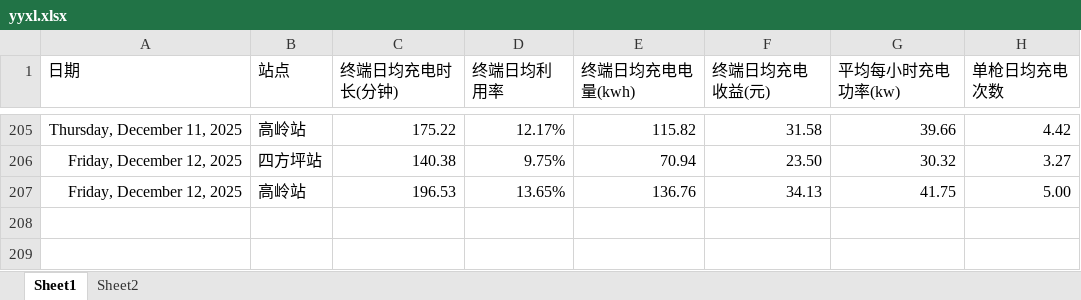
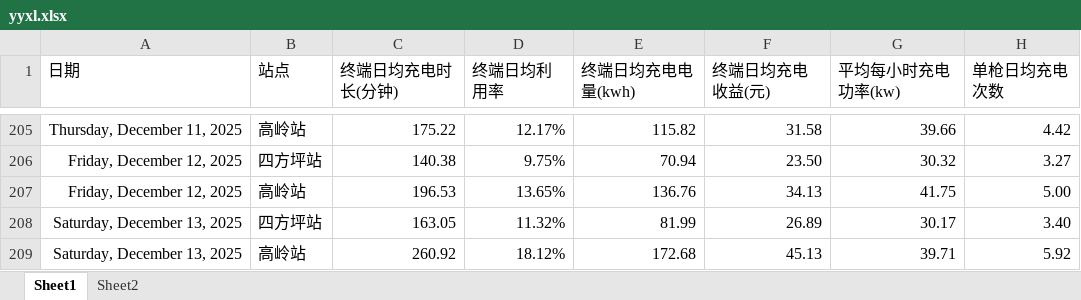
Before and after one commit to jiangnanwaw/my-page, an Excel workbook: data/yyxl.xlsx, sheet Sheet1, drawn as a sheet; only a part is shown, gaps mark what is left out; values as stored, in another font and other column widths than the file's, no borders; the diff names each change by its address in the sheet, - before the commit and + after, or states it on an @@ line.

```diff
--- a/data/yyxl.xlsx (sheet Sheet1)
+++ b/data/yyxl.xlsx (sheet Sheet1)
+row 208: Saturday, December 13, 2025 | 四方坪站 | 163.05 | 11.32% | 81.99 | 26.89 | 30.17 | 3.40
+row 209: Saturday, December 13, 2025 | 高岭站 | 260.92 | 18.12% | 172.68 | 45.13 | 39.71 | 5.92
```
Also changed, not shown: data/daydata.xlsx, data/homepage.xlsx, 2 other files.
